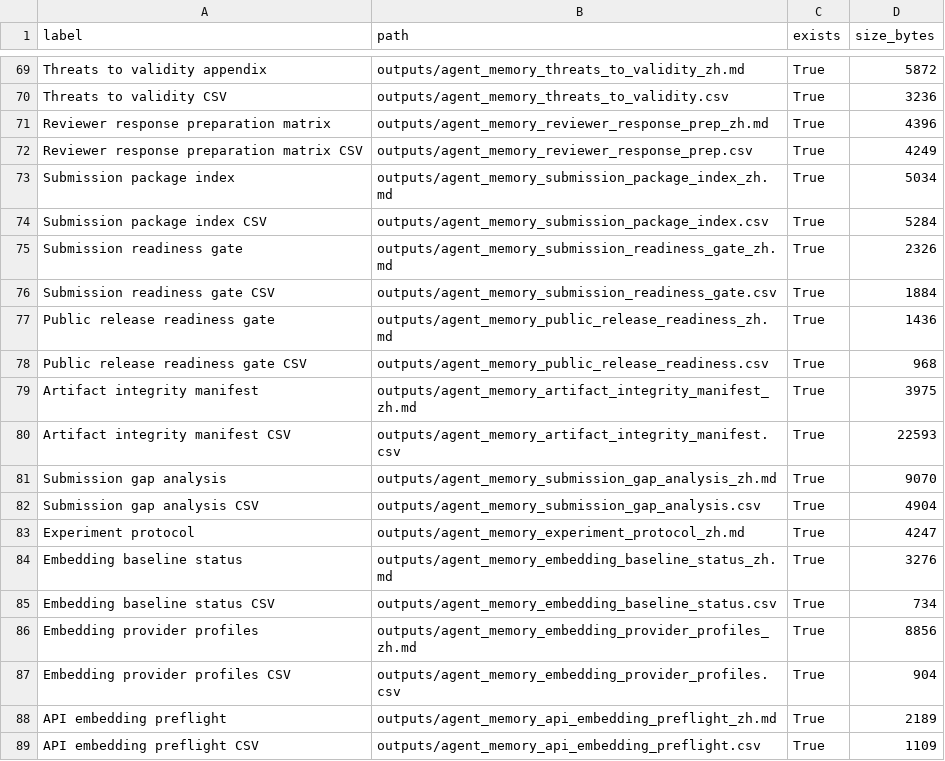
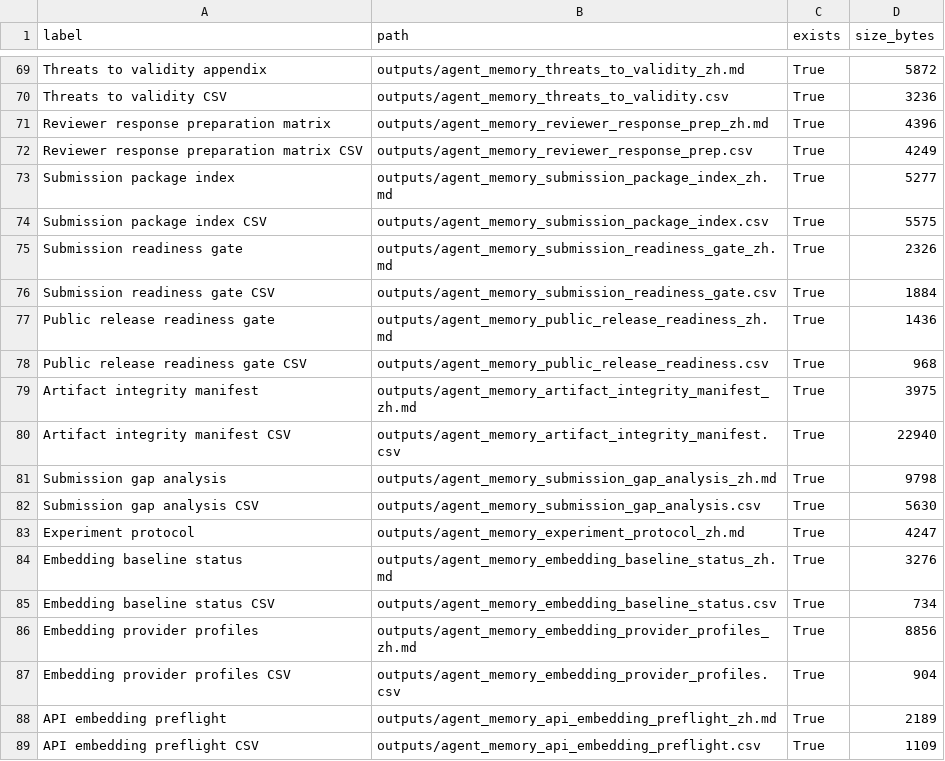
Before and after one commit to bai9yu/agent-memory-experiment, a CSV file: outputs/agent_memory_reproducibility_artifacts.csv, drawn as a sheet; only a part is shown, gaps mark what is left out.

```diff
--- a/outputs/agent_memory_reproducibility_artifacts.csv
+++ b/outputs/agent_memory_reproducibility_artifacts.csv
@@ -72,4 +72,4 @@ Reviewer response preparation matrix,outputs/agent_memory_reviewer_response_prep
 Reviewer response preparation matrix CSV,outputs/agent_memory_reviewer_response_prep.csv,True,4249
-Submission package index,outputs/agent_memory_submission_package_index_zh.md,True,5034
-Submission package index CSV,outputs/agent_memory_submission_package_index.csv,True,5284
+Submission package index,outputs/agent_memory_submission_package_index_zh.md,True,5277
+Submission package index CSV,outputs/agent_memory_submission_package_index.csv,True,5575
 Submission readiness gate,outputs/agent_memory_submission_readiness_gate_zh.md,True,2326
@@ -79,5 +79,5 @@ Public release readiness gate CSV,outputs/agent_memory_public_release_readiness.
 Artifact integrity manifest,outputs/agent_memory_artifact_integrity_manifest_zh.md,True,3975
-Artifact integrity manifest CSV,outputs/agent_memory_artifact_integrity_manifest.csv,True,22593
-Submission gap analysis,outputs/agent_memory_submission_gap_analysis_zh.md,True,9070
-Submission gap analysis CSV,outputs/agent_memory_submission_gap_analysis.csv,True,4904
+Artifact integrity manifest CSV,outputs/agent_memory_artifact_integrity_manifest.csv,True,22940
+Submission gap analysis,outputs/agent_memory_submission_gap_analysis_zh.md,True,9798
+Submission gap analysis CSV,outputs/agent_memory_submission_gap_analysis.csv,True,5630
 Experiment protocol,outputs/agent_memory_experiment_protocol_zh.md,True,4247
```
Also changed, not shown: outputs/agent_memory_artifact_integrity_manifest.csv, outputs/agent_memory_paper_evidence_matrix.csv, 8 other files.
